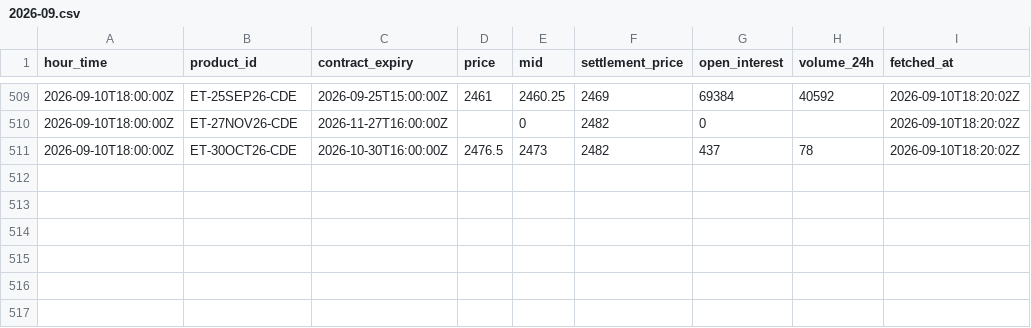
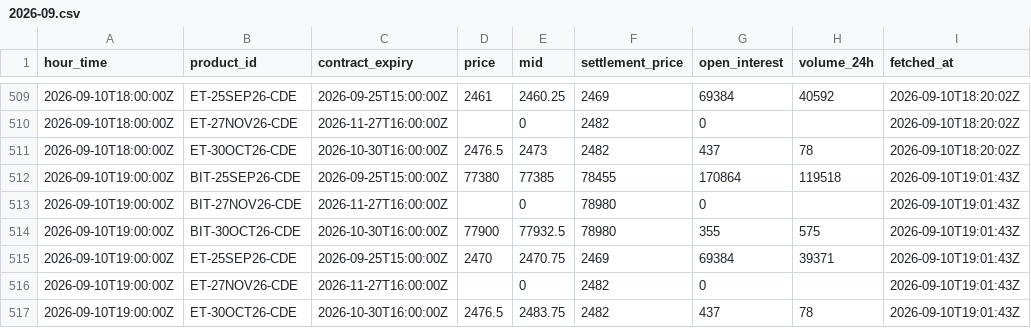
Before and after one commit to luke-cramer/ai-trading, a CSV file: data/carry/dated/2026-09.csv, drawn as a sheet; only a part is shown, gaps mark what is left out; the diff names each change by its address in the sheet, - before the commit and + after, or states it on an @@ line.

Commit message:
data(carry): ingest 2026-09-10T19:01Z

```diff
--- a/data/carry/dated/2026-09.csv
+++ b/data/carry/dated/2026-09.csv
+row 512: 2026-09-10T19:00:00Z | BIT-25SEP26-CDE | 2026-09-25T15:00:00Z | 77380 | 77385 | 78455 | 170864 | 119518 | 2026-09-10T19:01:43Z
+row 513: 2026-09-10T19:00:00Z | BIT-27NOV26-CDE | 2026-11-27T16:00:00Z |  | 0 | 78980 | 0 |  | 2026-09-10T19:01:43Z
+row 514: 2026-09-10T19:00:00Z | BIT-30OCT26-CDE | 2026-10-30T16:00:00Z | 77900 | 77932.5 | 78980 | 355 | 575 | 2026-09-10T19:01:43Z
+row 515: 2026-09-10T19:00:00Z | ET-25SEP26-CDE | 2026-09-25T15:00:00Z | 2470 | 2470.75 | 2469 | 69384 | 39371 | 2026-09-10T19:01:43Z
+row 516: 2026-09-10T19:00:00Z | ET-27NOV26-CDE | 2026-11-27T16:00:00Z |  | 0 | 2482 | 0 |  | 2026-09-10T19:01:43Z
+row 517: 2026-09-10T19:00:00Z | ET-30OCT26-CDE | 2026-10-30T16:00:00Z | 2476.5 | 2483.75 | 2482 | 437 | 78 | 2026-09-10T19:01:43Z
```
Also changed, not shown: data/carry/funding/2026-09.csv, data/carry/spot/2026-09.csv, 5 other files.
